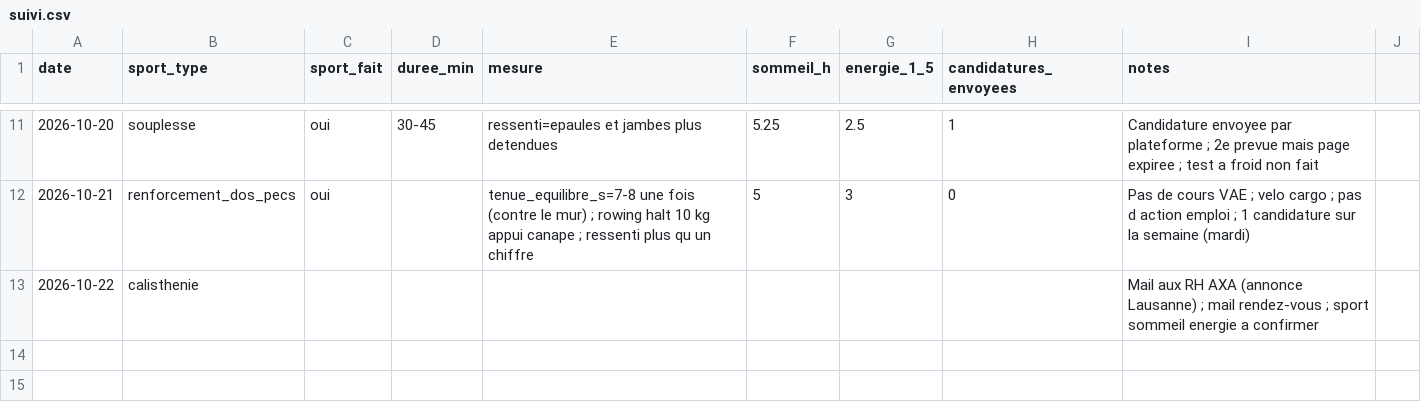
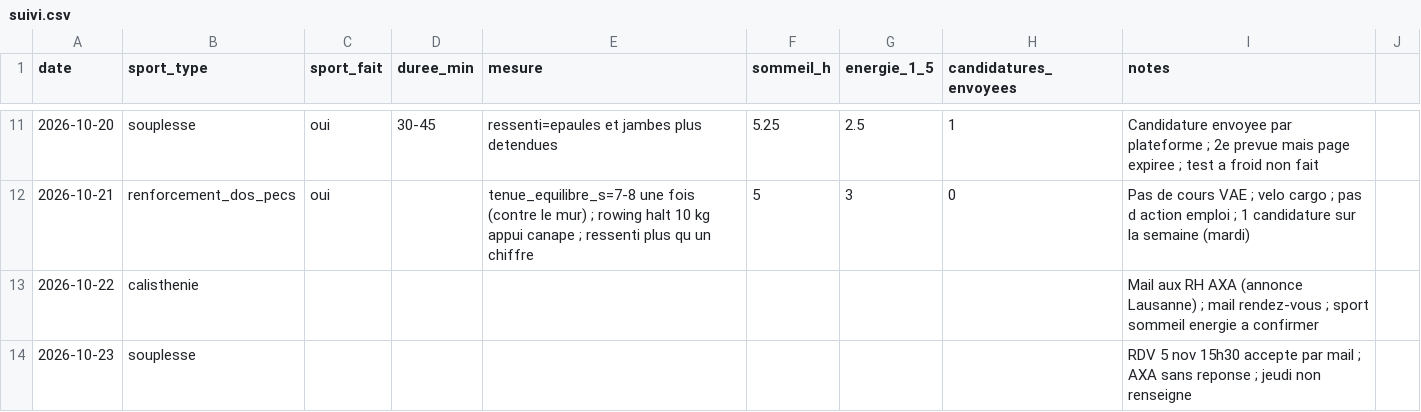
Before and after one commit to Al110011/symmetrical-octo-disco, a CSV file: data/suivi.csv, drawn as a sheet; only a part is shown, gaps mark what is left out.

```diff
--- a/data/suivi.csv
+++ b/data/suivi.csv
@@ -13 +13,2 @@ date,sport_type,sport_fait,duree_min,mesure,sommeil_h,energie_1_5,candidatures_e
 2026-10-22,calisthenie,,,,,,,Mail aux RH AXA (annonce Lausanne) ; mail rendez-vous ; sport sommeil energie a confirmer
+2026-10-23,souplesse,,,,,,,RDV 5 nov 15h30 accepte par mail ; AXA sans reponse ; jeudi non renseigne
```
Also changed, not shown: 1 other file.
